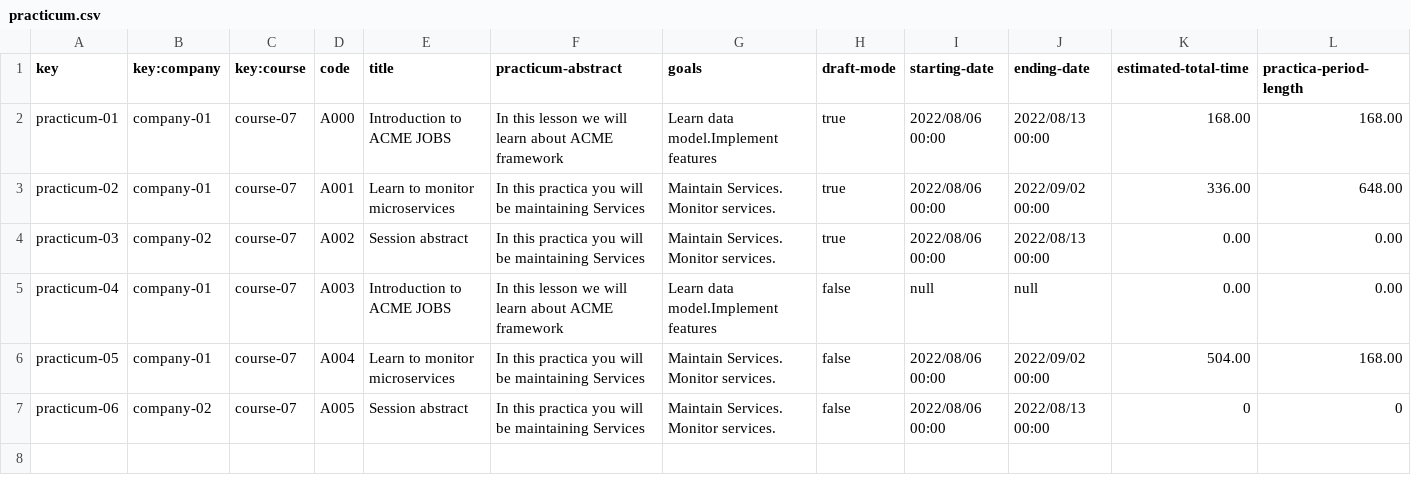
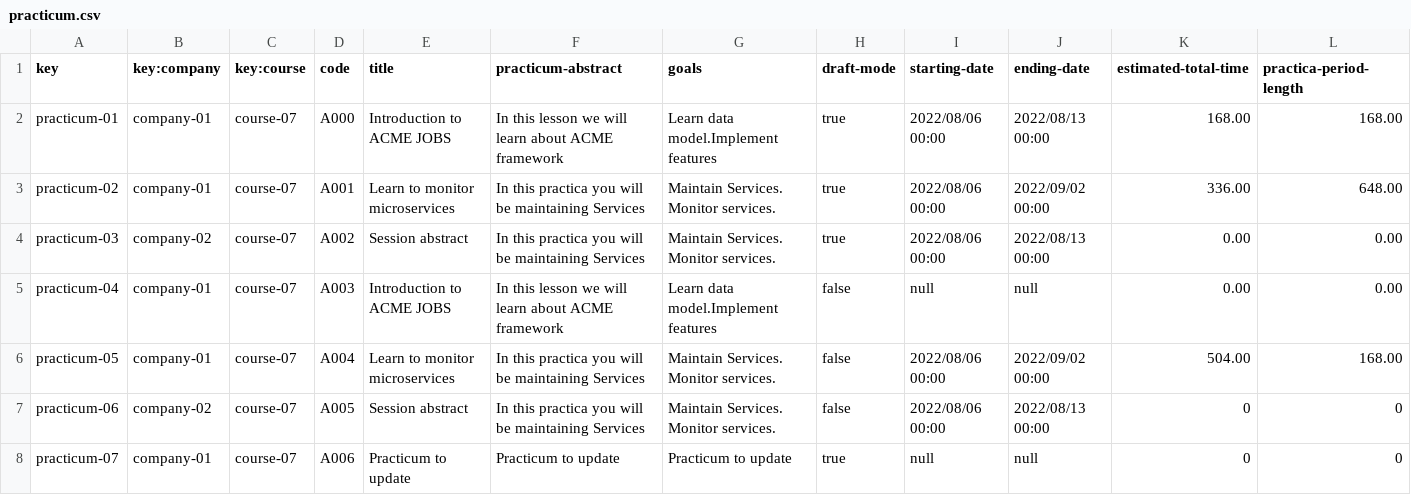
Before and after one commit to pgmarc/DP2-Project-C2.04.05, a CSV file: src/main/webapp/WEB-INF/resources/sample-data/practicum.csv, drawn as a sheet.

Commit message:
feat: added update test for practicum

```diff
--- a/src/main/webapp/WEB-INF/resources/sample-data/practicum.csv
+++ b/src/main/webapp/WEB-INF/resources/sample-data/practicum.csv
@@ -7 +7,2 @@ practicum-05,company-01,course-07,A004,Learn to monitor microservices,In this pr
 practicum-06,company-02,course-07,A005,Session abstract,In this practica you will be maintaining Services,Maintain Services. Monitor services.,false,2022/08/06 00:00,2022/08/13 00:00,0,0
+practicum-07,company-01,course-07,A006,Practicum to update,Practicum to update,Practicum to update,true,null,null,0,0
```
Also changed, not shown: 3 other files.
